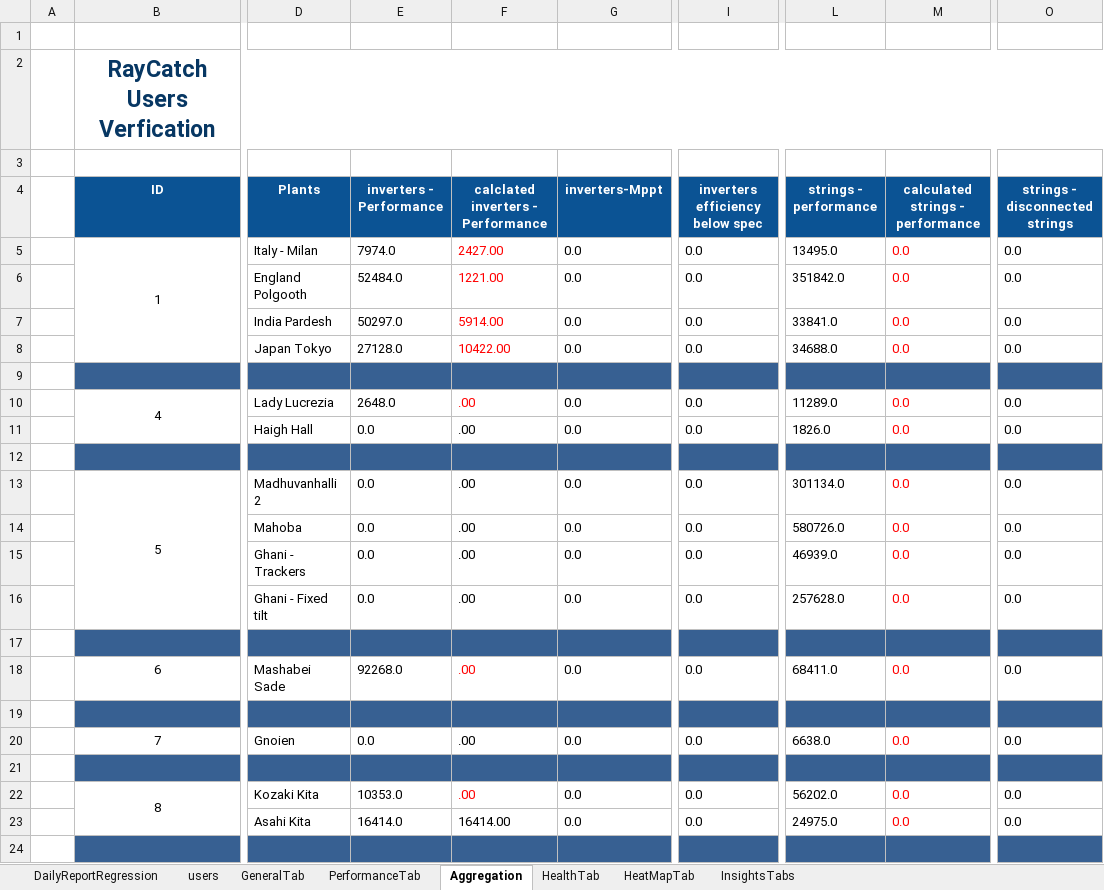
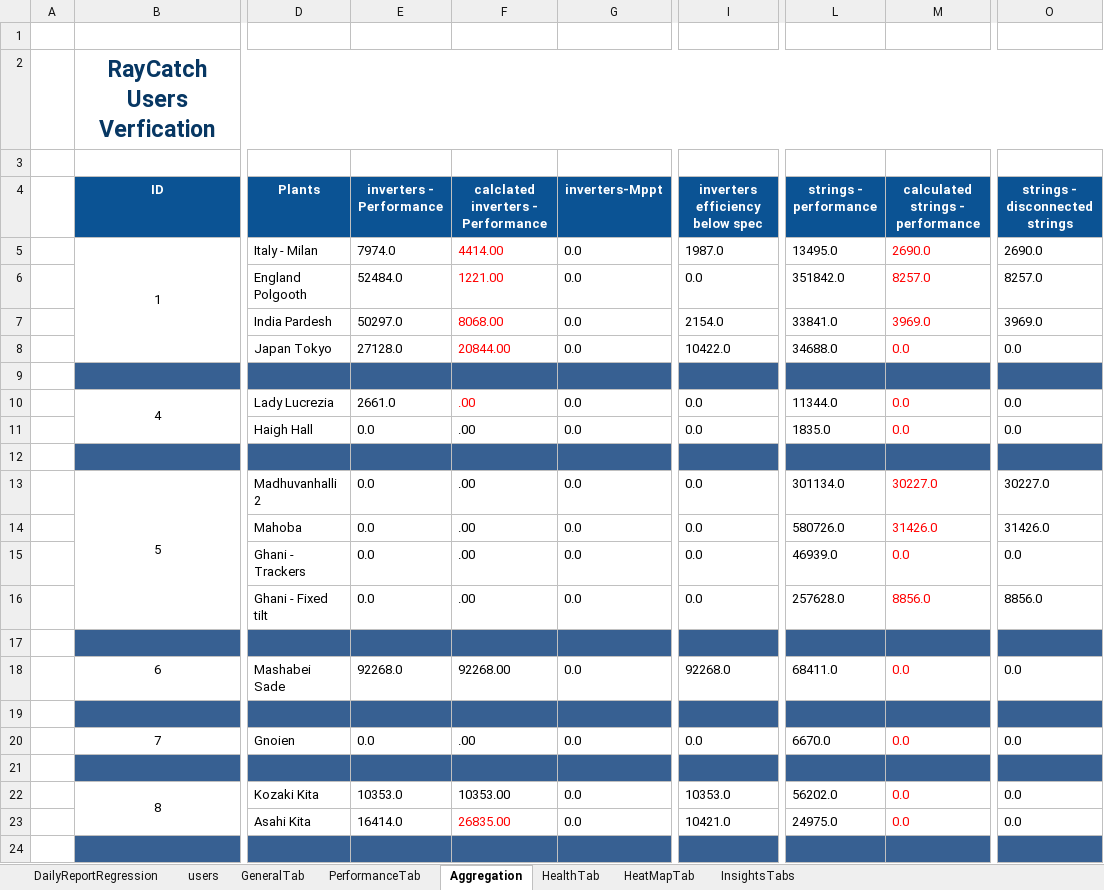
Before and after one commit to tariqalrob97/RayCatch, an Excel workbook: src/com/generic/config/DataSheet.xlsx, sheet Aggregation, drawn as a sheet; only a part is shown, gaps mark what is left out; values as stored, in another font and other column widths than the file's, no borders; conditional formats not drawn; the diff covers the shown part only; the diff names each change by its address in the sheet, - before the commit and + after, or states it on an @@ line.

```diff
--- a/src/com/generic/config/DataSheet.xlsx (sheet Aggregation)
+++ b/src/com/generic/config/DataSheet.xlsx (sheet Aggregation)
-F5: 2427.00
+F5: 4414.00
-I5 (inverters efficiency below spec): 0.0
+I5 (inverters efficiency below spec): 1987.0
-M5 (calculated strings - performance): 0.0
+M5 (calculated strings - performance): 2690.0
-O5 (strings - disconnected strings): 0.0
+O5 (strings - disconnected strings): 2690.0
-M6 (calculated strings - performance): 0.0
+M6 (calculated strings - performance): 8257.0
-O6 (strings - disconnected strings): 0.0
+O6 (strings - disconnected strings): 8257.0
-F7: 5914.00
+F7: 8068.00
-I7 (inverters efficiency below spec): 0.0
+I7 (inverters efficiency below spec): 2154.0
-M7 (calculated strings - performance): 0.0
+M7 (calculated strings - performance): 3969.0
-O7 (strings - disconnected strings): 0.0
+O7 (strings - disconnected strings): 3969.0
-F8: 10422.00
+F8: 20844.00
-I8 (inverters efficiency below spec): 0.0
+I8 (inverters efficiency below spec): 10422.0
-E10 (inverters - Performance): 2648.0
+E10 (inverters - Performance): 2661.0
-L10 (strings - performance): 11289.0
+L10 (strings - performance): 11344.0
-L11 (strings - performance): 1826.0
+L11 (strings - performance): 1835.0
-M13 (calculated strings - performance): 0.0
+M13 (calculated strings - performance): 30227.0
-O13 (strings - disconnected strings): 0.0
+O13 (strings - disconnected strings): 30227.0
-M14 (calculated strings - performance): 0.0
+M14 (calculated strings - performance): 31426.0
-O14 (strings - disconnected strings): 0.0
+O14 (strings - disconnected strings): 31426.0
-M16 (calculated strings - performance): 0.0
+M16 (calculated strings - performance): 8856.0
-O16 (strings - disconnected strings): 0.0
+O16 (strings - disconnected strings): 8856.0
-F18: .00
+F18: 92268.00
-F18 text colour: #FF0000
+F18 text colour: black
-I18 (inverters efficiency below spec): 0.0
+I18 (inverters efficiency below spec): 92268.0
-L20 (strings - performance): 6638.0
+L20 (strings - performance): 6670.0
-F22: .00
+F22: 10353.00
-F22 text colour: #FF0000
+F22 text colour: black
-I22 (inverters efficiency below spec): 0.0
+I22 (inverters efficiency below spec): 10353.0
-F23: 16414.00
+F23: 26835.00
-F23 text colour: black
+F23 text colour: #FF0000
-I23 (inverters efficiency below spec): 0.0
+I23 (inverters efficiency below spec): 10421.0
```
Also changed, not shown: 23 edited cells and cell formats elsewhere in this sheet, sheet InsightsTabs, sheet GeneralTab, sheet PerformanceTab, sheet HeatMapTab, sheet HealthTab, sheet DailyReportRegression, 3 other files.
